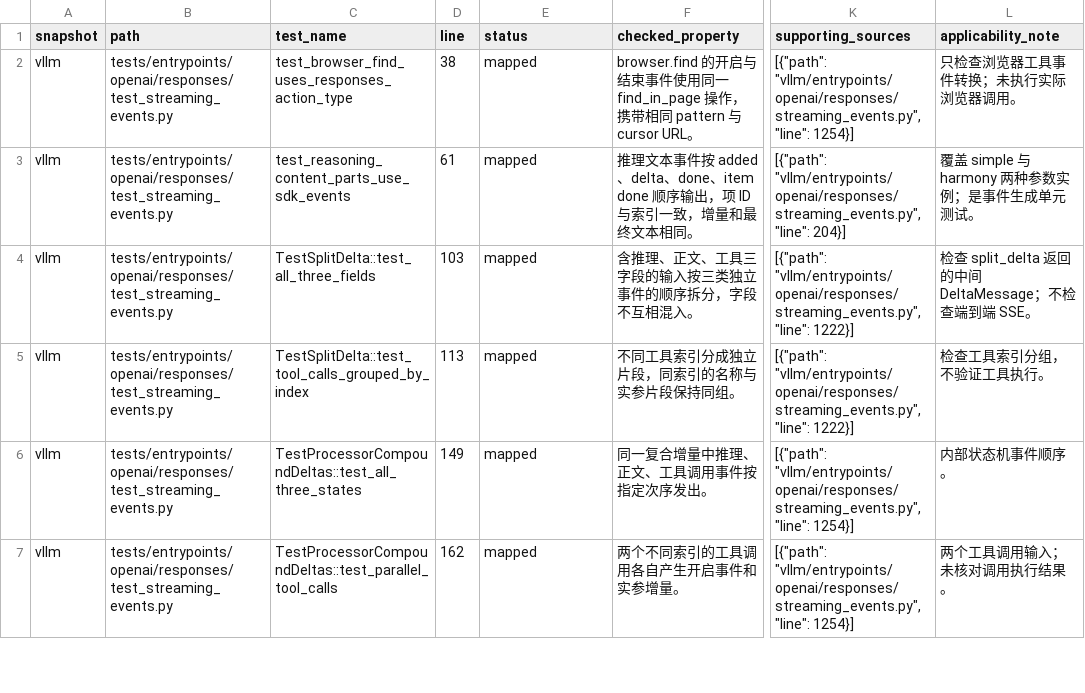
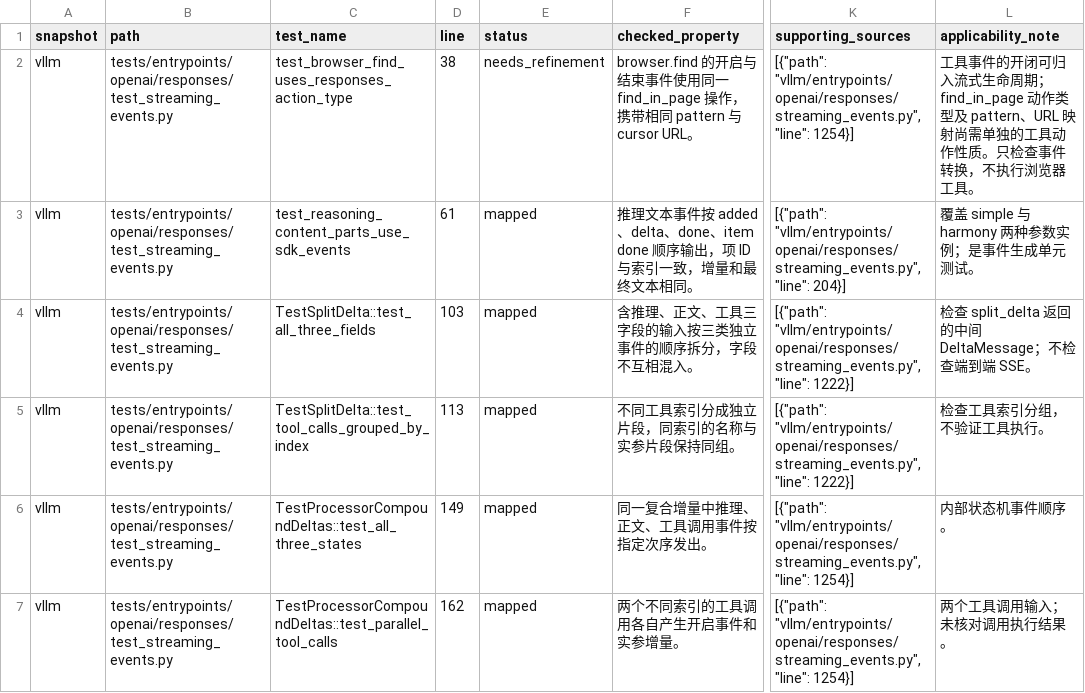
Before and after one commit to wangyinuo001/inference-verification-space, a TSV file: semantic_space/vllm-response-stream-source-review.tsv, drawn as a sheet; only a part is shown, gaps mark what is left out; the diff names each change by its address in the sheet, - before the commit and + after, or states it on an @@ line.

Commit message:
Clarify browser tool action review status

```diff
--- a/semantic_space/vllm-response-stream-source-review.tsv
+++ b/semantic_space/vllm-response-stream-source-review.tsv
-E2 (status): mapped
+E2 (status): needs_refinement
-L2 (applicability_note): 只检查浏览器工具事件转换；未执行实际浏览器调用。
+L2 (applicability_note): 工具事件的开闭可归入流式生命周期；find_in_page 动作类型及 pattern、URL 映射尚需单独的工具动作性质。只检查事件转换，不执行浏览器工具。
```
Also changed, not shown: 1 other file.
